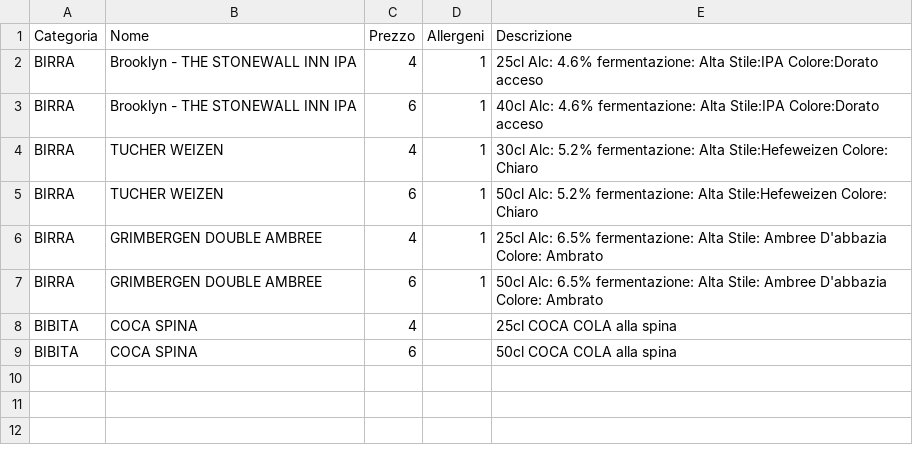
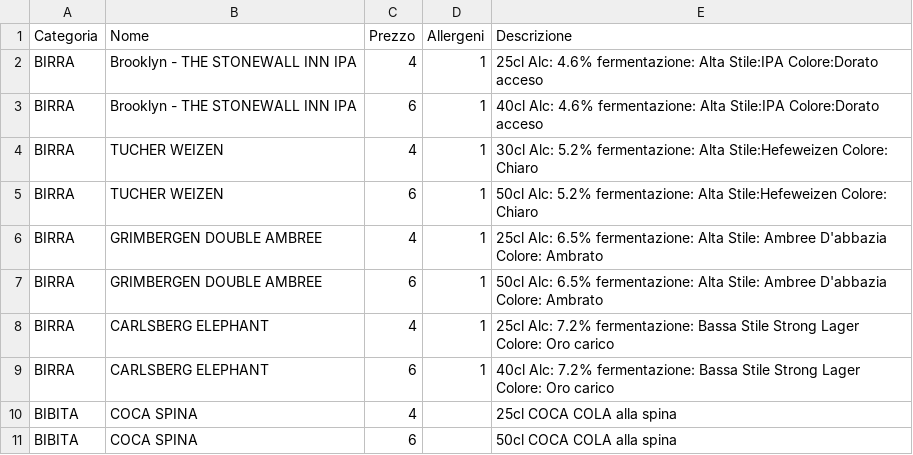
Before and after one commit to Rmamavvomvvone/Sito-Pizzeria.github.io, a CSV file: birre.csv, drawn as a sheet; the diff names each change by its address in the sheet, - before the commit and + after, or states it on an @@ line.

Commit message:
Update birre.csv

```diff
--- a/birre.csv
+++ b/birre.csv
+row 8: BIRRA | CARLSBERG ELEPHANT | 4 | 1 | 25cl Alc: 7.2% fermentazione: Bassa Stile Strong Lager Colore: Oro carico
+row 9: BIRRA | CARLSBERG ELEPHANT | 6 | 1 | 40cl Alc: 7.2% fermentazione: Bassa Stile Strong Lager Colore: Oro carico
```
